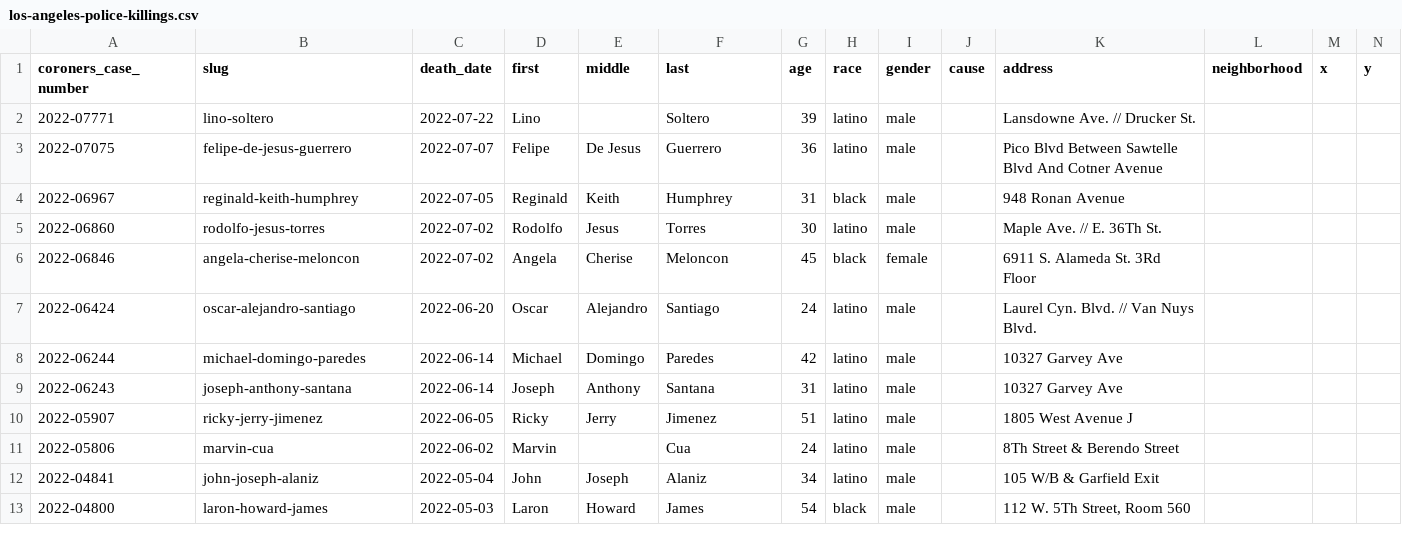
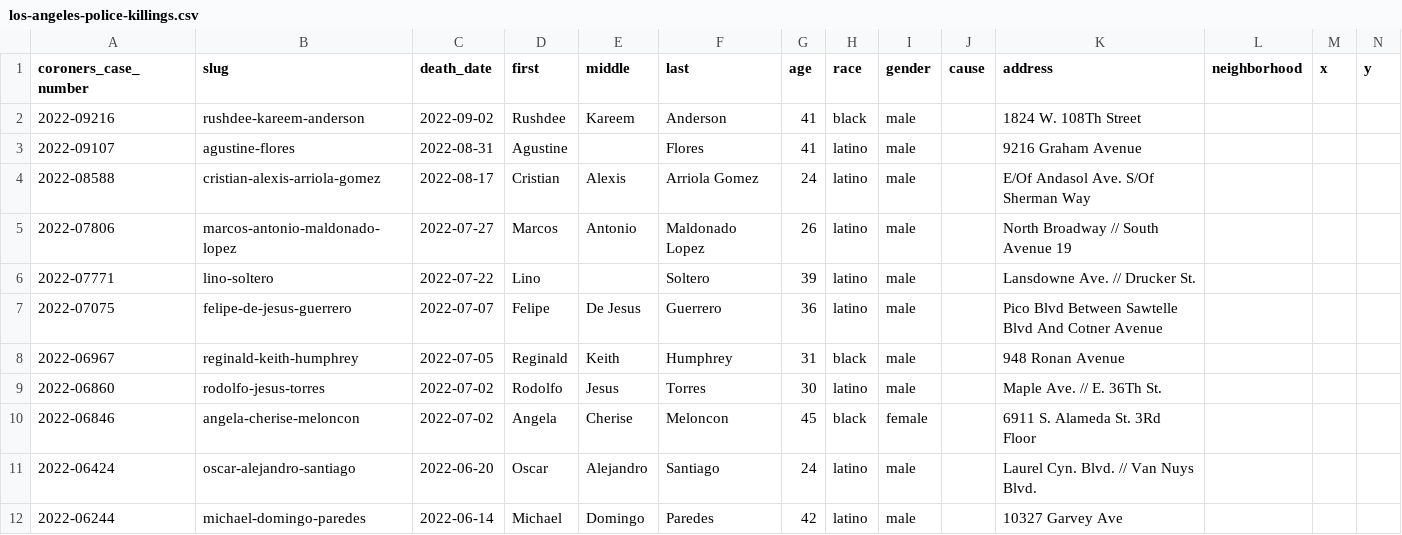
Before and after one commit to datadesk/los-angeles-police-killings-data, a CSV file: los-angeles-police-killings.csv, drawn as a sheet; only a part is shown; the shorter side is filled out with more unchanged rows.

```diff
--- a/los-angeles-police-killings.csv
+++ b/los-angeles-police-killings.csv
@@ -1,2 +1,6 @@
 coroners_case_number,slug,death_date,first,middle,last,age,race,gender,cause,address,neighborhood,x,y
+2022-09216,rushdee-kareem-anderson,2022-09-02,Rushdee,Kareem,Anderson,41,black,male,,1824 W. 108Th Street,,,
+2022-09107,agustine-flores,2022-08-31,Agustine,,Flores,41,latino,male,,9216 Graham Avenue,,,
+2022-08588,cristian-alexis-arriola-gomez,2022-08-17,Cristian,Alexis,Arriola Gomez,24,latino,male,,E/Of Andasol Ave. S/Of Sherman Way,,,
+2022-07806,marcos-antonio-maldonado-lopez,2022-07-27,Marcos,Antonio,Maldonado Lopez,26,latino,male,,North Broadway // South Avenue 19,,,
 2022-07771,lino-soltero,2022-07-22,Lino,,Soltero,39,latino,male,,Lansdowne Ave. // Drucker St.,,,
```
